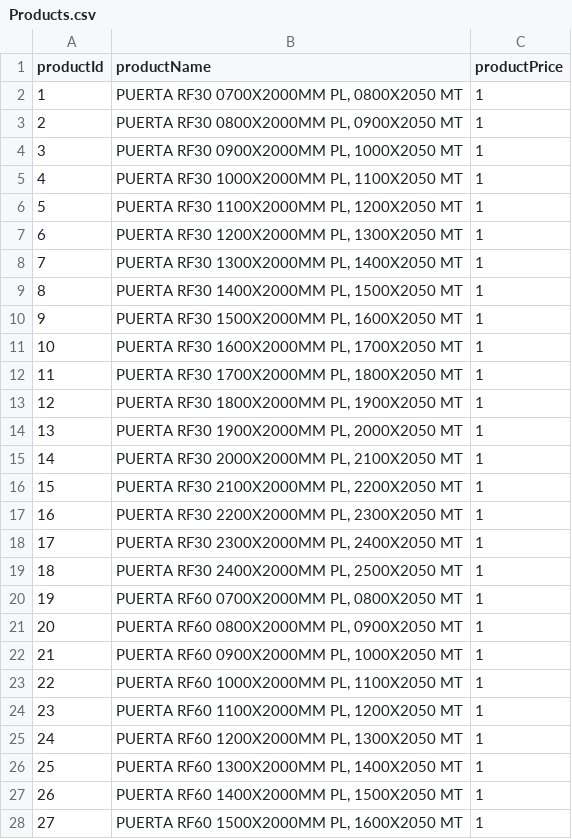
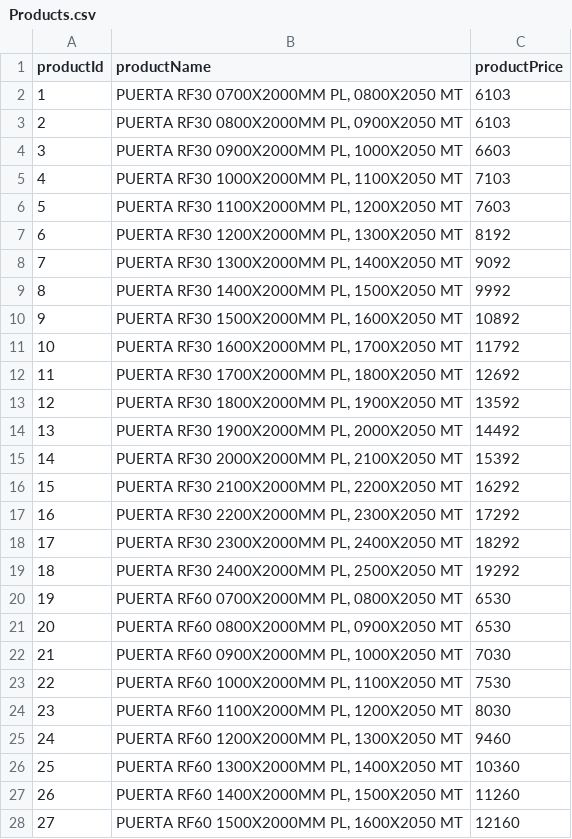
Before and after one commit to mezka/vue-mesquita, a CSV file: db/csv/Products.csv, drawn as a sheet; only a part is shown; the diff covers the shown part only.

Commit message:
working bundle price, working empty select delete, working quantity change on everything

```diff
--- a/db/csv/Products.csv
+++ b/db/csv/Products.csv
@@ -1,28 +1,28 @@
 productId,productName,productPrice
-1,"PUERTA RF30 0700X2000MM PL, 0800X2050 MT",1
-2,"PUERTA RF30 0800X2000MM PL, 0900X2050 MT",1
-3,"PUERTA RF30 0900X2000MM PL, 1000X2050 MT",1
-4,"PUERTA RF30 1000X2000MM PL, 1100X2050 MT",1
-5,"PUERTA RF30 1100X2000MM PL, 1200X2050 MT",1
-6,"PUERTA RF30 1200X2000MM PL, 1300X2050 MT",1
-7,"PUERTA RF30 1300X2000MM PL, 1400X2050 MT",1
-8,"PUERTA RF30 1400X2000MM PL, 1500X2050 MT",1
-9,"PUERTA RF30 1500X2000MM PL, 1600X2050 MT",1
-10,"PUERTA RF30 1600X2000MM PL, 1700X2050 MT",1
-11,"PUERTA RF30 1700X2000MM PL, 1800X2050 MT",1
-12,"PUERTA RF30 1800X2000MM PL, 1900X2050 MT",1
-13,"PUERTA RF30 1900X2000MM PL, 2000X2050 MT",1
-14,"PUERTA RF30 2000X2000MM PL, 2100X2050 MT",1
-15,"PUERTA RF30 2100X2000MM PL, 2200X2050 MT",1
-16,"PUERTA RF30 2200X2000MM PL, 2300X2050 MT",1
-17,"PUERTA RF30 2300X2000MM PL, 2400X2050 MT",1
-18,"PUERTA RF30 2400X2000MM PL, 2500X2050 MT",1
-19,"PUERTA RF60 0700X2000MM PL, 0800X2050 MT",1
-20,"PUERTA RF60 0800X2000MM PL, 0900X2050 MT",1
-21,"PUERTA RF60 0900X2000MM PL, 1000X2050 MT",1
-22,"PUERTA RF60 1000X2000MM PL, 1100X2050 MT",1
-23,"PUERTA RF60 1100X2000MM PL, 1200X2050 MT",1
-24,"PUERTA RF60 1200X2000MM PL, 1300X2050 MT",1
-25,"PUERTA RF60 1300X2000MM PL, 1400X2050 MT",1
-26,"PUERTA RF60 1400X2000MM PL, 1500X2050 MT",1
-27,"PUERTA RF60 1500X2000MM PL, 1600X2050 MT",1
+1,"PUERTA RF30 0700X2000MM PL, 0800X2050 MT",6103
+2,"PUERTA RF30 0800X2000MM PL, 0900X2050 MT",6103
+3,"PUERTA RF30 0900X2000MM PL, 1000X2050 MT",6603
+4,"PUERTA RF30 1000X2000MM PL, 1100X2050 MT",7103
+5,"PUERTA RF30 1100X2000MM PL, 1200X2050 MT",7603
+6,"PUERTA RF30 1200X2000MM PL, 1300X2050 MT",8192
+7,"PUERTA RF30 1300X2000MM PL, 1400X2050 MT",9092
+8,"PUERTA RF30 1400X2000MM PL, 1500X2050 MT",9992
+9,"PUERTA RF30 1500X2000MM PL, 1600X2050 MT",10892
+10,"PUERTA RF30 1600X2000MM PL, 1700X2050 MT",11792
+11,"PUERTA RF30 1700X2000MM PL, 1800X2050 MT",12692
+12,"PUERTA RF30 1800X2000MM PL, 1900X2050 MT",13592
+13,"PUERTA RF30 1900X2000MM PL, 2000X2050 MT",14492
+14,"PUERTA RF30 2000X2000MM PL, 2100X2050 MT",15392
+15,"PUERTA RF30 2100X2000MM PL, 2200X2050 MT",16292
+16,"PUERTA RF30 2200X2000MM PL, 2300X2050 MT",17292
+17,"PUERTA RF30 2300X2000MM PL, 2400X2050 MT",18292
+18,"PUERTA RF30 2400X2000MM PL, 2500X2050 MT",19292
+19,"PUERTA RF60 0700X2000MM PL, 0800X2050 MT",6530
+20,"PUERTA RF60 0800X2000MM PL, 0900X2050 MT",6530
+21,"PUERTA RF60 0900X2000MM PL, 1000X2050 MT",7030
+22,"PUERTA RF60 1000X2000MM PL, 1100X2050 MT",7530
+23,"PUERTA RF60 1100X2000MM PL, 1200X2050 MT",8030
+24,"PUERTA RF60 1200X2000MM PL, 1300X2050 MT",9460
+25,"PUERTA RF60 1300X2000MM PL, 1400X2050 MT",10360
+26,"PUERTA RF60 1400X2000MM PL, 1500X2050 MT",11260
+27,"PUERTA RF60 1500X2000MM PL, 1600X2050 MT",12160
```
Also changed, not shown: 52 edited cells elsewhere in this file, 6 other files.
